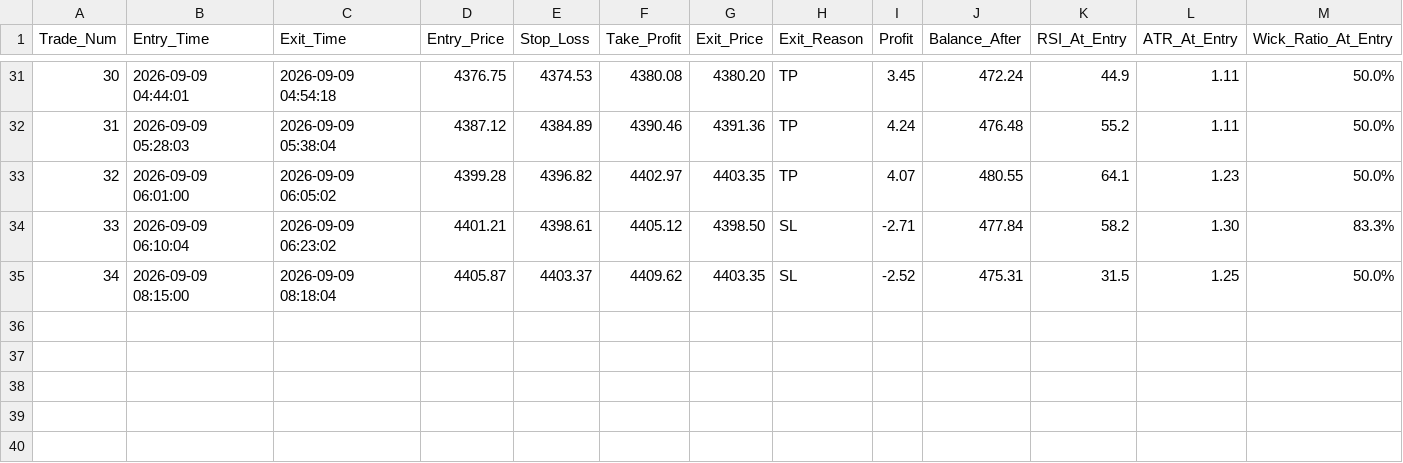
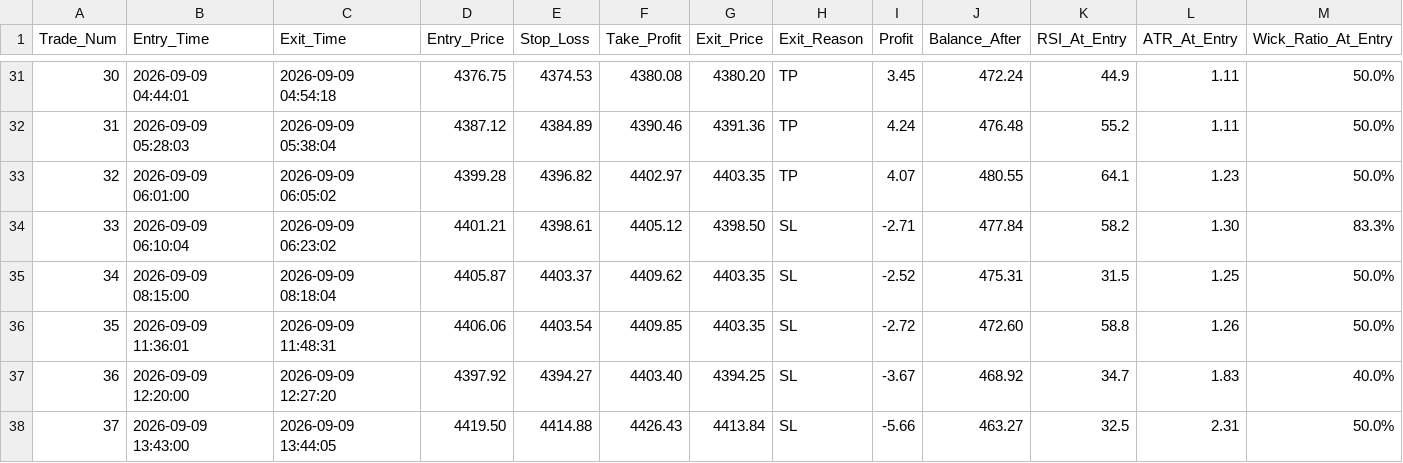
Before and after one commit to shashidaren/gold-trading-bot, a CSV file: trades.csv, drawn as a sheet; only a part is shown, gaps mark what is left out; rows hold the shown columns only; the diff names each change by its address in the sheet, - before the commit and + after, or states it on an @@ line.

```diff
--- a/trades.csv
+++ b/trades.csv
+row 36: 35 | 2026-09-09 11:36:01 | 2026-09-09 11:48:31 | 4406.06 | 4403.54 | 4409.85 | 4403.35 | SL | -2.72 | 472.60 | 58.8 | 1.26 | 50.0%
+row 37: 36 | 2026-09-09 12:20:00 | 2026-09-09 12:27:20 | 4397.92 | 4394.27 | 4403.40 | 4394.25 | SL | -3.67 | 468.92 | 34.7 | 1.83 | 40.0%
+row 38: 37 | 2026-09-09 13:43:00 | 2026-09-09 13:44:05 | 4419.50 | 4414.88 | 4426.43 | 4413.84 | SL | -5.66 | 463.27 | 32.5 | 2.31 | 50.0%
```
Also changed, not shown: skipped_trades.csv, 2 other files.
